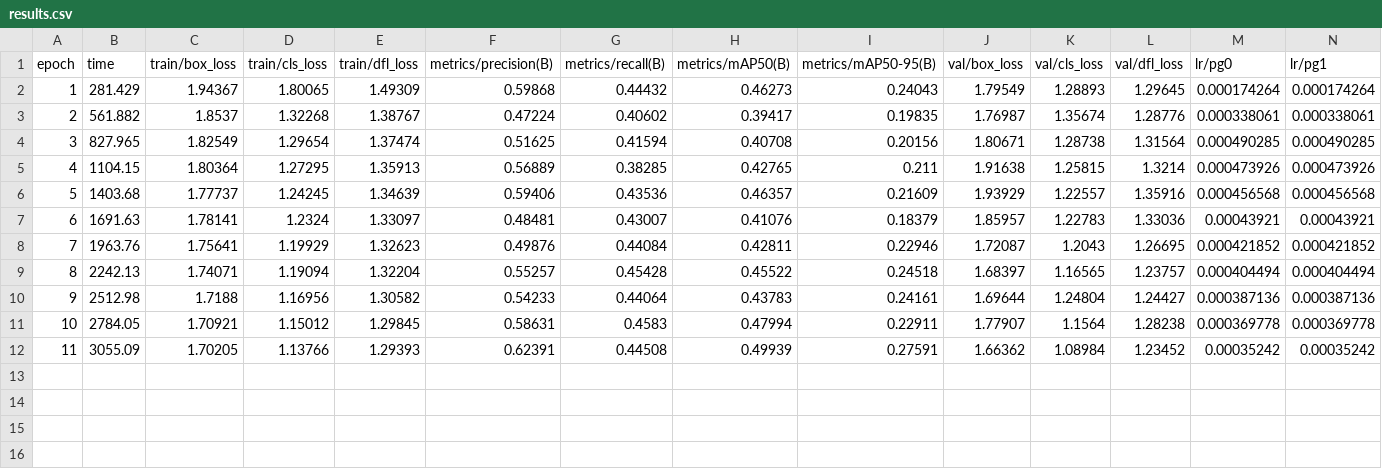
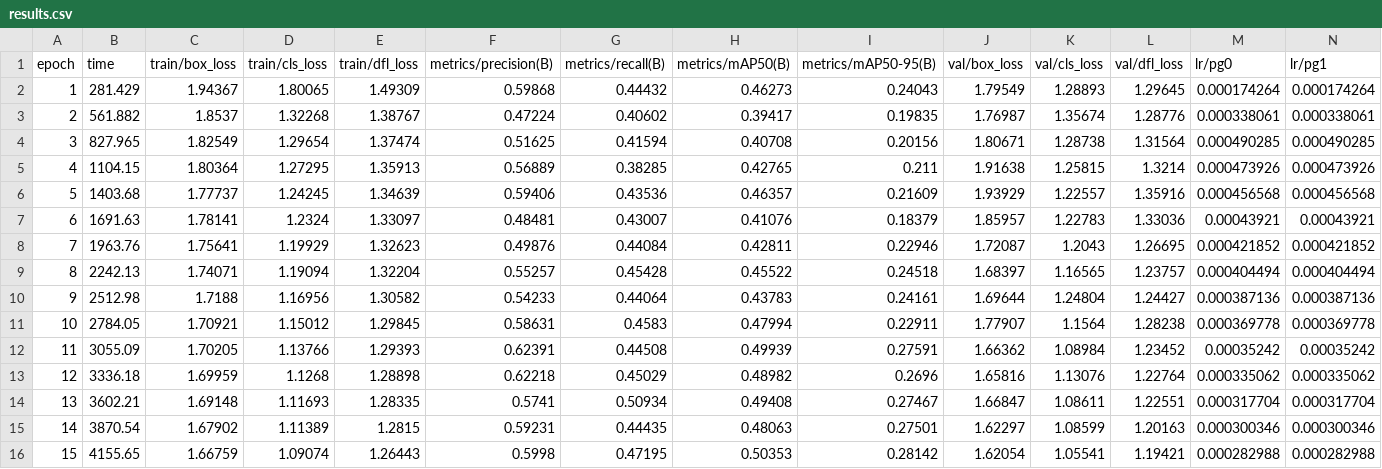
Before and after one commit to rometlehari-maker/uav-silm, a CSV file: onboard/training/checkpoints/aerial_v2/results.csv, drawn as a sheet; only a part is shown; rows hold the shown columns only; the diff names each change by its address in the sheet, - before the commit and + after, or states it on an @@ line.

```diff
--- a/onboard/training/checkpoints/aerial_v2/results.csv
+++ b/onboard/training/checkpoints/aerial_v2/results.csv
+row 13: 12 | 3336.18 | 1.69959 | 1.1268 | 1.28898 | 0.62218 | 0.45029 | 0.48982 | 0.2696 | 1.65816 | 1.13076 | 1.22764 | 0.000335062 | 0.000335062
+row 14: 13 | 3602.21 | 1.69148 | 1.11693 | 1.28335 | 0.5741 | 0.50934 | 0.49408 | 0.27467 | 1.66847 | 1.08611 | 1.22551 | 0.000317704 | 0.000317704
+row 15: 14 | 3870.54 | 1.67902 | 1.11389 | 1.2815 | 0.59231 | 0.44435 | 0.48063 | 0.27501 | 1.62297 | 1.08599 | 1.20163 | 0.000300346 | 0.000300346
+row 16: 15 | 4155.65 | 1.66759 | 1.09074 | 1.26443 | 0.5998 | 0.47195 | 0.50353 | 0.28142 | 1.62054 | 1.05541 | 1.19421 | 0.000282988 | 0.000282988
```
Also changed, not shown: 1 other file.
